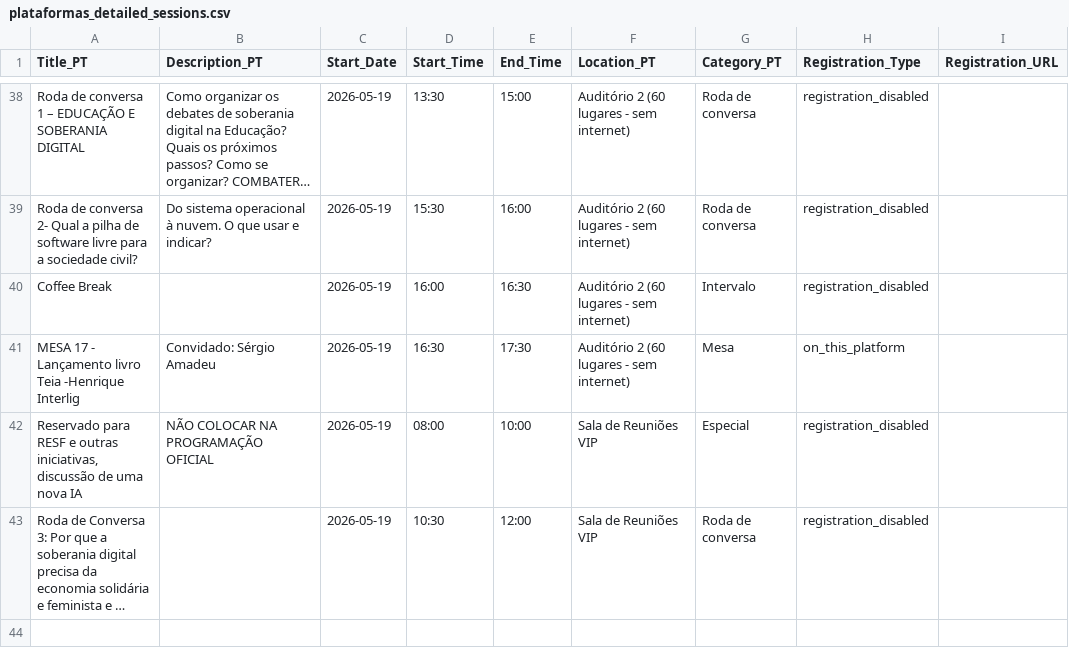
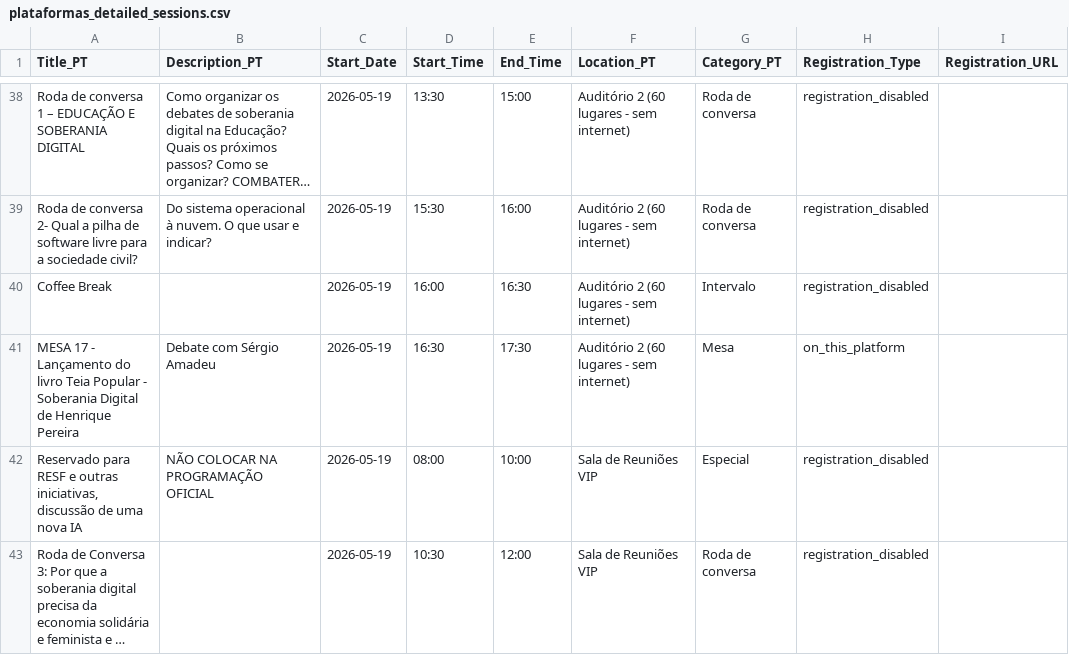
Before and after one commit to Mutirao/website-soberania-digital, a CSV file: plataformas_detailed_sessions.csv, drawn as a sheet; only a part is shown, gaps mark what is left out; long unchanged cells end in …; the diff names each change by its address in the sheet, - before the commit and + after, or states it on an @@ line.

```diff
--- a/plataformas_detailed_sessions.csv
+++ b/plataformas_detailed_sessions.csv
-A41 (Title_PT): …- Lançamento livro Teia -Henrique Interlig
+A41 (Title_PT): …- Lançamento do livro Teia Popular - Soberania Digital de Henrique Pereira
-B41 (Description_PT): Convidado: Sérgio Amadeu
+B41 (Description_PT): Debate com Sérgio Amadeu
```
Also changed, not shown: plataformas_sessions.csv, plataformas_speakers.csv, 5 other files.
